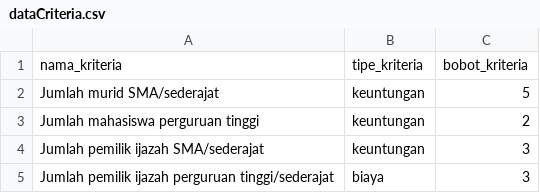
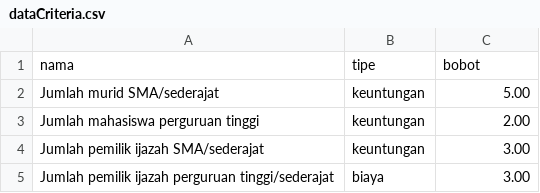
Before and after one commit to rhezapandya/project-dss-wp-beasiswa, a CSV file: project-dss-wp-beasiswa/database/data/dataCriteria.csv, drawn as a sheet.

```diff
--- a/project-dss-wp-beasiswa/database/data/dataCriteria.csv
+++ b/project-dss-wp-beasiswa/database/data/dataCriteria.csv
@@ -1,5 +1,5 @@
-nama_kriteria,tipe_kriteria,bobot_kriteria
-Jumlah murid SMA/sederajat,keuntungan,5
-Jumlah mahasiswa perguruan tinggi,keuntungan,2
-Jumlah pemilik ijazah SMA/sederajat,keuntungan,3
-Jumlah pemilik ijazah perguruan tinggi/sederajat,biaya,3
+nama,tipe,bobot
+Jumlah murid SMA/sederajat,keuntungan,5.00
+Jumlah mahasiswa perguruan tinggi,keuntungan,2.00
+Jumlah pemilik ijazah SMA/sederajat,keuntungan,3.00
+Jumlah pemilik ijazah perguruan tinggi/sederajat,biaya,3.00
```
Also changed, not shown: project-dss-wp-beasiswa/database/data/dataAlternative.csv, 11 other files.
